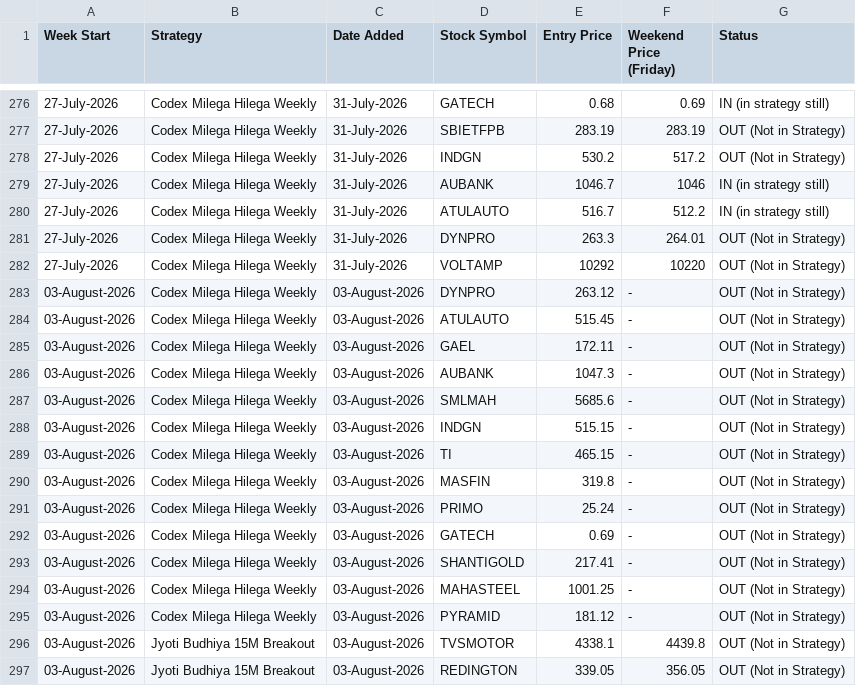
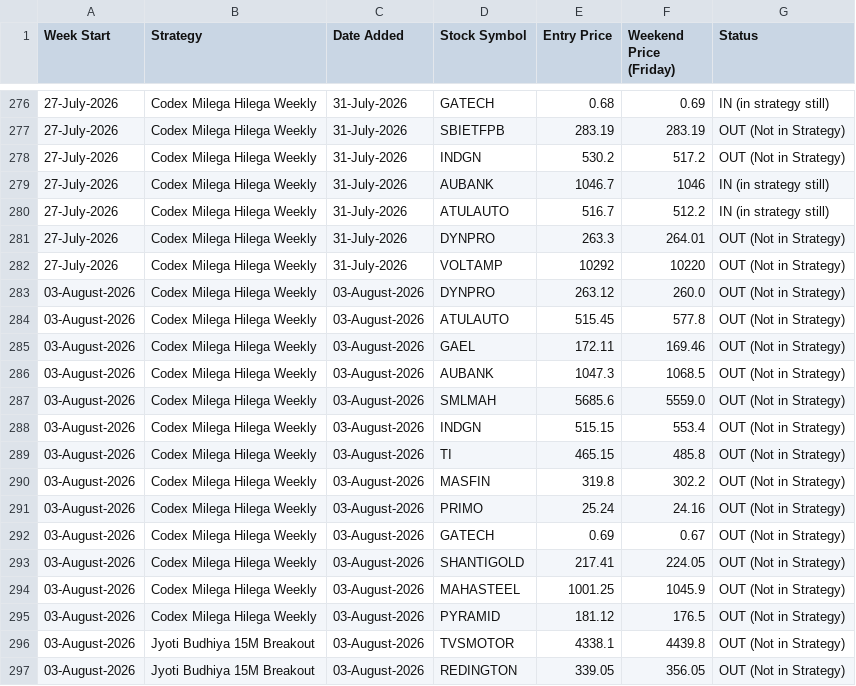
Before and after one commit to anjaninikunj/Stock-tracker-app, a CSV file: strategy_performance.csv, drawn as a sheet; only a part is shown, gaps mark what is left out; the diff covers the shown part only.

```diff
--- a/strategy_performance.csv
+++ b/strategy_performance.csv
@@ -282,15 +282,15 @@ Week Start,Strategy,Date Added,Stock Symbol,Entry Price,Weekend Price (Friday),S
 27-July-2026,Codex Milega Hilega Weekly,31-July-2026,VOLTAMP,10292,10220,OUT (Not in Strategy)
-03-August-2026,Codex Milega Hilega Weekly,03-August-2026,DYNPRO,263.12,-,OUT (Not in Strategy)
-03-August-2026,Codex Milega Hilega Weekly,03-August-2026,ATULAUTO,515.45,-,OUT (Not in Strategy)
-03-August-2026,Codex Milega Hilega Weekly,03-August-2026,GAEL,172.11,-,OUT (Not in Strategy)
-03-August-2026,Codex Milega Hilega Weekly,03-August-2026,AUBANK,1047.3,-,OUT (Not in Strategy)
-03-August-2026,Codex Milega Hilega Weekly,03-August-2026,SMLMAH,5685.6,-,OUT (Not in Strategy)
-03-August-2026,Codex Milega Hilega Weekly,03-August-2026,INDGN,515.15,-,OUT (Not in Strategy)
-03-August-2026,Codex Milega Hilega Weekly,03-August-2026,TI,465.15,-,OUT (Not in Strategy)
-03-August-2026,Codex Milega Hilega Weekly,03-August-2026,MASFIN,319.8,-,OUT (Not in Strategy)
-03-August-2026,Codex Milega Hilega Weekly,03-August-2026,PRIMO,25.24,-,OUT (Not in Strategy)
-03-August-2026,Codex Milega Hilega Weekly,03-August-2026,GATECH,0.69,-,OUT (Not in Strategy)
-03-August-2026,Codex Milega Hilega Weekly,03-August-2026,SHANTIGOLD,217.41,-,OUT (Not in Strategy)
-03-August-2026,Codex Milega Hilega Weekly,03-August-2026,MAHASTEEL,1001.25,-,OUT (Not in Strategy)
-03-August-2026,Codex Milega Hilega Weekly,03-August-2026,PYRAMID,181.12,-,OUT (Not in Strategy)
+03-August-2026,Codex Milega Hilega Weekly,03-August-2026,DYNPRO,263.12,260.0,OUT (Not in Strategy)
+03-August-2026,Codex Milega Hilega Weekly,03-August-2026,ATULAUTO,515.45,577.8,OUT (Not in Strategy)
+03-August-2026,Codex Milega Hilega Weekly,03-August-2026,GAEL,172.11,169.46,OUT (Not in Strategy)
+03-August-2026,Codex Milega Hilega Weekly,03-August-2026,AUBANK,1047.3,1068.5,OUT (Not in Strategy)
+03-August-2026,Codex Milega Hilega Weekly,03-August-2026,SMLMAH,5685.6,5559.0,OUT (Not in Strategy)
+03-August-2026,Codex Milega Hilega Weekly,03-August-2026,INDGN,515.15,553.4,OUT (Not in Strategy)
+03-August-2026,Codex Milega Hilega Weekly,03-August-2026,TI,465.15,485.8,OUT (Not in Strategy)
+03-August-2026,Codex Milega Hilega Weekly,03-August-2026,MASFIN,319.8,302.2,OUT (Not in Strategy)
+03-August-2026,Codex Milega Hilega Weekly,03-August-2026,PRIMO,25.24,24.16,OUT (Not in Strategy)
+03-August-2026,Codex Milega Hilega Weekly,03-August-2026,GATECH,0.69,0.67,OUT (Not in Strategy)
+03-August-2026,Codex Milega Hilega Weekly,03-August-2026,SHANTIGOLD,217.41,224.05,OUT (Not in Strategy)
+03-August-2026,Codex Milega Hilega Weekly,03-August-2026,MAHASTEEL,1001.25,1045.9,OUT (Not in Strategy)
+03-August-2026,Codex Milega Hilega Weekly,03-August-2026,PYRAMID,181.12,176.5,OUT (Not in Strategy)
 03-August-2026,Jyoti Budhiya 15M Breakout,03-August-2026,TVSMOTOR,4338.1,4439.8,OUT (Not in Strategy)
```
Also changed, not shown: 34 edited cells elsewhere in this file.
